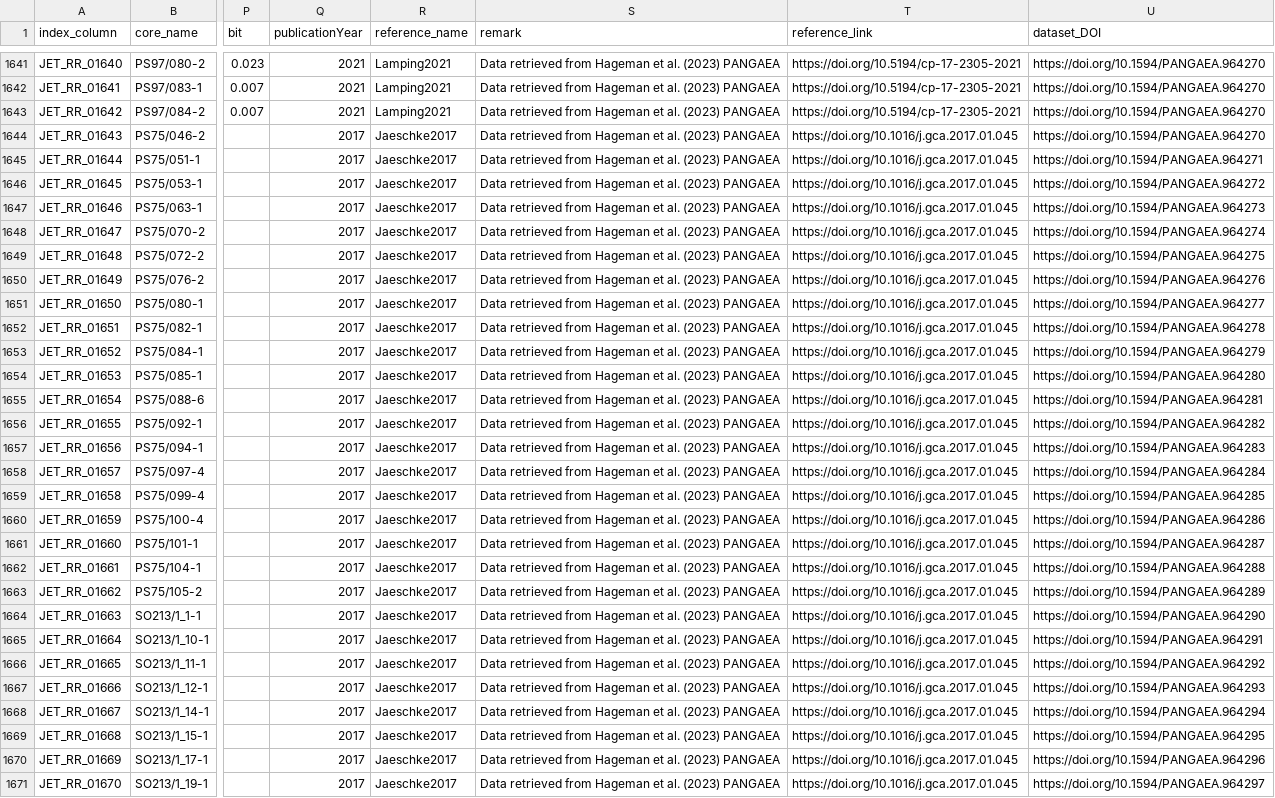
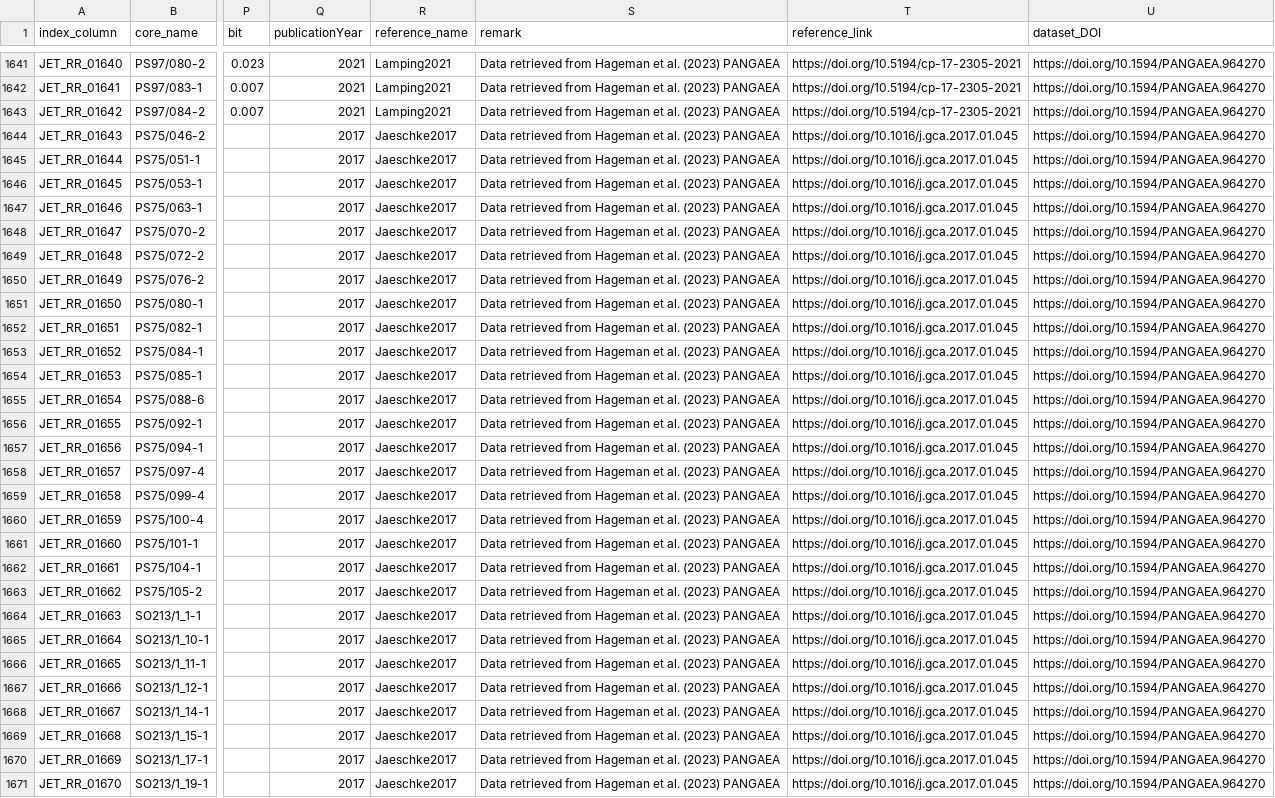
Before and after one commit to PaleoLipidRR/TEXAS, a CSV file: spreadsheets/ds01_updated_global_coretop_tex.csv, drawn as a sheet; only a part is shown, gaps mark what is left out; the diff covers the shown part only; the diff names each change by its address in the sheet, - before the commit and + after, or states it on an @@ line.

```diff
--- a/spreadsheets/ds01_updated_global_coretop_tex.csv
+++ b/spreadsheets/ds01_updated_global_coretop_tex.csv
-U1645 (dataset_DOI): https://doi.org/10.1594/PANGAEA.964271
+U1645 (dataset_DOI): https://doi.org/10.1594/PANGAEA.964270
-U1646 (dataset_DOI): https://doi.org/10.1594/PANGAEA.964272
+U1646 (dataset_DOI): https://doi.org/10.1594/PANGAEA.964270
-U1647 (dataset_DOI): https://doi.org/10.1594/PANGAEA.964273
+U1647 (dataset_DOI): https://doi.org/10.1594/PANGAEA.964270
-U1648 (dataset_DOI): https://doi.org/10.1594/PANGAEA.964274
+U1648 (dataset_DOI): https://doi.org/10.1594/PANGAEA.964270
-U1649 (dataset_DOI): https://doi.org/10.1594/PANGAEA.964275
+U1649 (dataset_DOI): https://doi.org/10.1594/PANGAEA.964270
-U1650 (dataset_DOI): https://doi.org/10.1594/PANGAEA.964276
+U1650 (dataset_DOI): https://doi.org/10.1594/PANGAEA.964270
-U1651 (dataset_DOI): https://doi.org/10.1594/PANGAEA.964277
+U1651 (dataset_DOI): https://doi.org/10.1594/PANGAEA.964270
-U1652 (dataset_DOI): https://doi.org/10.1594/PANGAEA.964278
+U1652 (dataset_DOI): https://doi.org/10.1594/PANGAEA.964270
-U1653 (dataset_DOI): https://doi.org/10.1594/PANGAEA.964279
+U1653 (dataset_DOI): https://doi.org/10.1594/PANGAEA.964270
-U1654 (dataset_DOI): https://doi.org/10.1594/PANGAEA.964280
+U1654 (dataset_DOI): https://doi.org/10.1594/PANGAEA.964270
-U1655 (dataset_DOI): https://doi.org/10.1594/PANGAEA.964281
+U1655 (dataset_DOI): https://doi.org/10.1594/PANGAEA.964270
-U1656 (dataset_DOI): https://doi.org/10.1594/PANGAEA.964282
+U1656 (dataset_DOI): https://doi.org/10.1594/PANGAEA.964270
-U1657 (dataset_DOI): https://doi.org/10.1594/PANGAEA.964283
+U1657 (dataset_DOI): https://doi.org/10.1594/PANGAEA.964270
-U1658 (dataset_DOI): https://doi.org/10.1594/PANGAEA.964284
+U1658 (dataset_DOI): https://doi.org/10.1594/PANGAEA.964270
-U1659 (dataset_DOI): https://doi.org/10.1594/PANGAEA.964285
+U1659 (dataset_DOI): https://doi.org/10.1594/PANGAEA.964270
-U1660 (dataset_DOI): https://doi.org/10.1594/PANGAEA.964286
+U1660 (dataset_DOI): https://doi.org/10.1594/PANGAEA.964270
-U1661 (dataset_DOI): https://doi.org/10.1594/PANGAEA.964287
+U1661 (dataset_DOI): https://doi.org/10.1594/PANGAEA.964270
-U1662 (dataset_DOI): https://doi.org/10.1594/PANGAEA.964288
+U1662 (dataset_DOI): https://doi.org/10.1594/PANGAEA.964270
-U1663 (dataset_DOI): https://doi.org/10.1594/PANGAEA.964289
+U1663 (dataset_DOI): https://doi.org/10.1594/PANGAEA.964270
-U1664 (dataset_DOI): https://doi.org/10.1594/PANGAEA.964290
+U1664 (dataset_DOI): https://doi.org/10.1594/PANGAEA.964270
-U1665 (dataset_DOI): https://doi.org/10.1594/PANGAEA.964291
+U1665 (dataset_DOI): https://doi.org/10.1594/PANGAEA.964270
-U1666 (dataset_DOI): https://doi.org/10.1594/PANGAEA.964292
+U1666 (dataset_DOI): https://doi.org/10.1594/PANGAEA.964270
-U1667 (dataset_DOI): https://doi.org/10.1594/PANGAEA.964293
+U1667 (dataset_DOI): https://doi.org/10.1594/PANGAEA.964270
-U1668 (dataset_DOI): https://doi.org/10.1594/PANGAEA.964294
+U1668 (dataset_DOI): https://doi.org/10.1594/PANGAEA.964270
-U1669 (dataset_DOI): https://doi.org/10.1594/PANGAEA.964295
+U1669 (dataset_DOI): https://doi.org/10.1594/PANGAEA.964270
-U1670 (dataset_DOI): https://doi.org/10.1594/PANGAEA.964296
+U1670 (dataset_DOI): https://doi.org/10.1594/PANGAEA.964270
-U1671 (dataset_DOI): https://doi.org/10.1594/PANGAEA.964297
+U1671 (dataset_DOI): https://doi.org/10.1594/PANGAEA.964270
```
Also changed, not shown: 46 edited cells elsewhere in this file, 8 other files.
